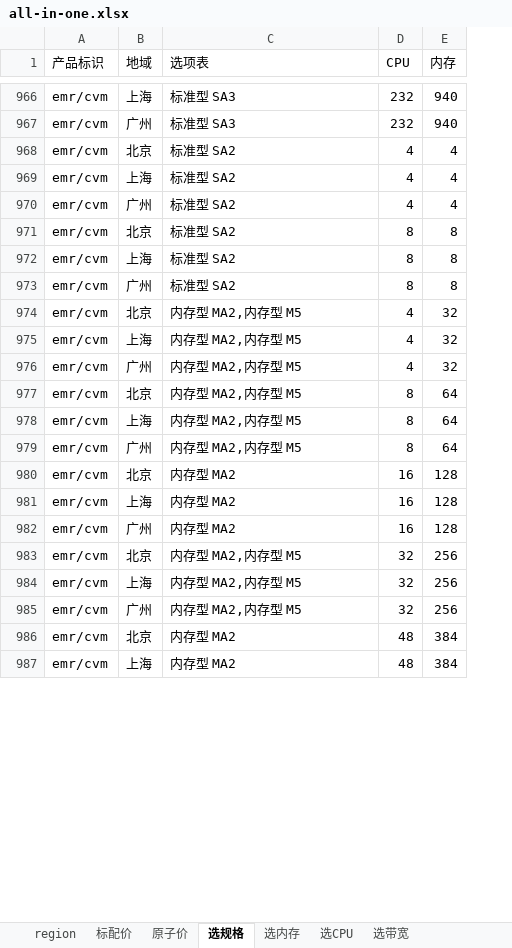
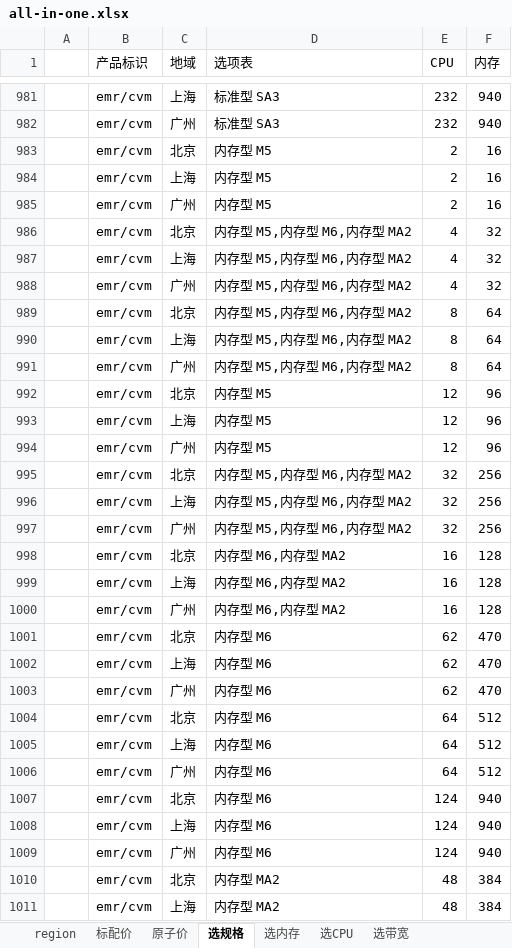
Before and after one commit to chen56/qcloud-price, an Excel workbook: data/all-in-one.xlsx, sheet 选规格, drawn as a sheet; only a part is shown, gaps mark what is left out; values as stored, in another font and other column widths than the file's, no borders; charts and pictures and table styles not drawn; removed rows and columns are numbered as before the commit, all else as after; the diff covers the shown part only; the diff names each change by its address in the sheet, - before the commit and + after, or states it on an @@ line.

```diff
--- a/data/all-in-one.xlsx (sheet 选规格)
+++ b/data/all-in-one.xlsx (sheet 选规格)
+column A, empty
-D983:D985 (选项表): 标准型 SA2
+D983:D985 (选项表): 内存型 M5
-E983:E985 (CPU): 4
+E983:E985 (CPU): 2
-F983:F985 (内存): 4
+F983:F985 (内存): 16
-row 971: emr/cvm | 北京 | 标准型 SA2 | 8 | 8
-row 972: emr/cvm | 上海 | 标准型 SA2 | 8 | 8
-row 973: emr/cvm | 广州 | 标准型 SA2 | 8 | 8
-D986:D991 (选项表): 内存型 MA2,内存型 M5
+D986:D991 (选项表): 内存型 M5,内存型 M6,内存型 MA2
-D992:D994 (选项表): 内存型 MA2
+D992:D994 (选项表): 内存型 M5
-E992:E994 (CPU): 16
+E992:E994 (CPU): 12
-F992:F994 (内存): 128
+F992:F994 (内存): 96
-D995:D997 (选项表): 内存型 MA2,内存型 M5
+D995:D997 (选项表): 内存型 M5,内存型 M6,内存型 MA2
+row 998:  | emr/cvm | 北京 | 内存型 M6,内存型 MA2 | 16 | 128
+row 999:  | emr/cvm | 上海 | 内存型 M6,内存型 MA2 | 16 | 128
+row 1000:  | emr/cvm | 广州 | 内存型 M6,内存型 MA2 | 16 | 128
+row 1001:  | emr/cvm | 北京 | 内存型 M6 | 62 | 470
+row 1002:  | emr/cvm | 上海 | 内存型 M6 | 62 | 470
+row 1003:  | emr/cvm | 广州 | 内存型 M6 | 62 | 470
+row 1004:  | emr/cvm | 北京 | 内存型 M6 | 64 | 512
+row 1005:  | emr/cvm | 上海 | 内存型 M6 | 64 | 512
+row 1006:  | emr/cvm | 广州 | 内存型 M6 | 64 | 512
+row 1007:  | emr/cvm | 北京 | 内存型 M6 | 124 | 940
+row 1008:  | emr/cvm | 上海 | 内存型 M6 | 124 | 940
+row 1009:  | emr/cvm | 广州 | 内存型 M6 | 124 | 940
```
Also changed, not shown: 21 added rows, 12 removed rows and 129 edited cells elsewhere in this sheet, sheet 标配价, sheet 选CPU, sheet 选内存, sheet 选带宽, charts or pictures, 2 other files.
